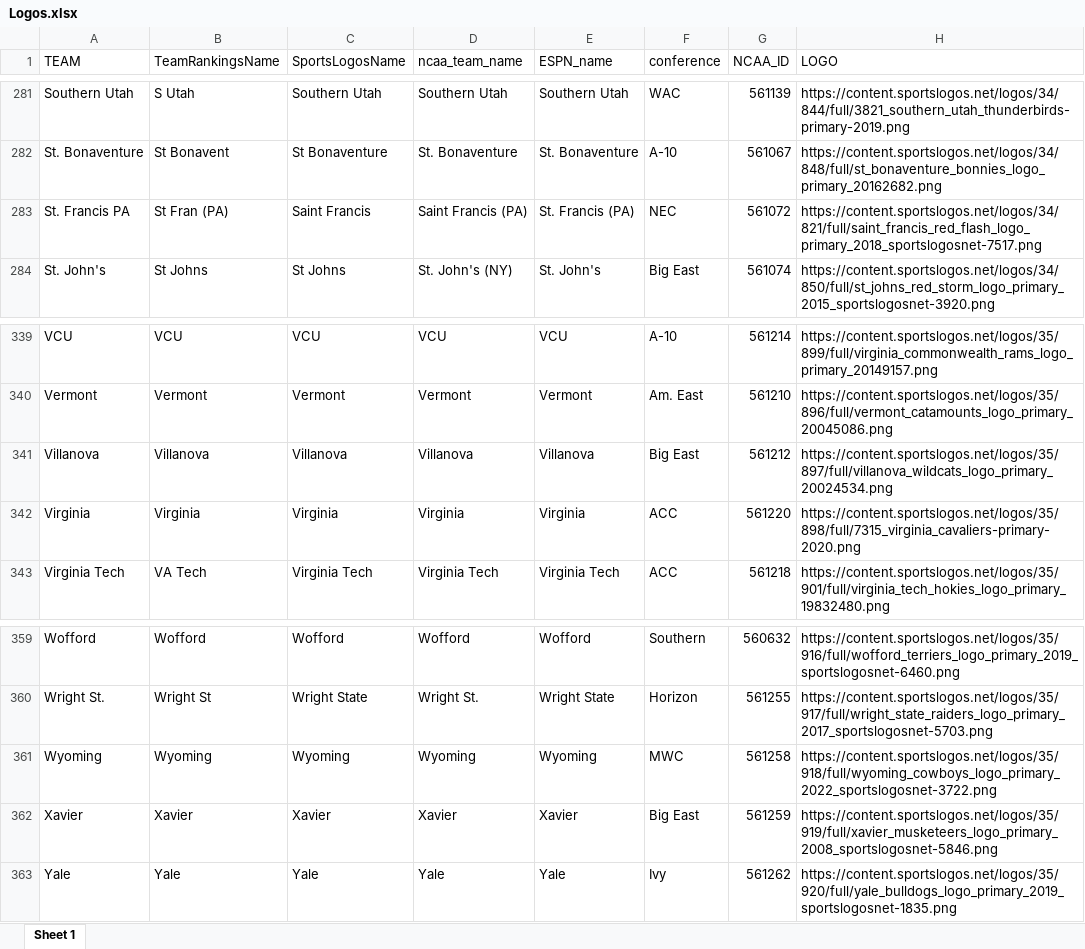
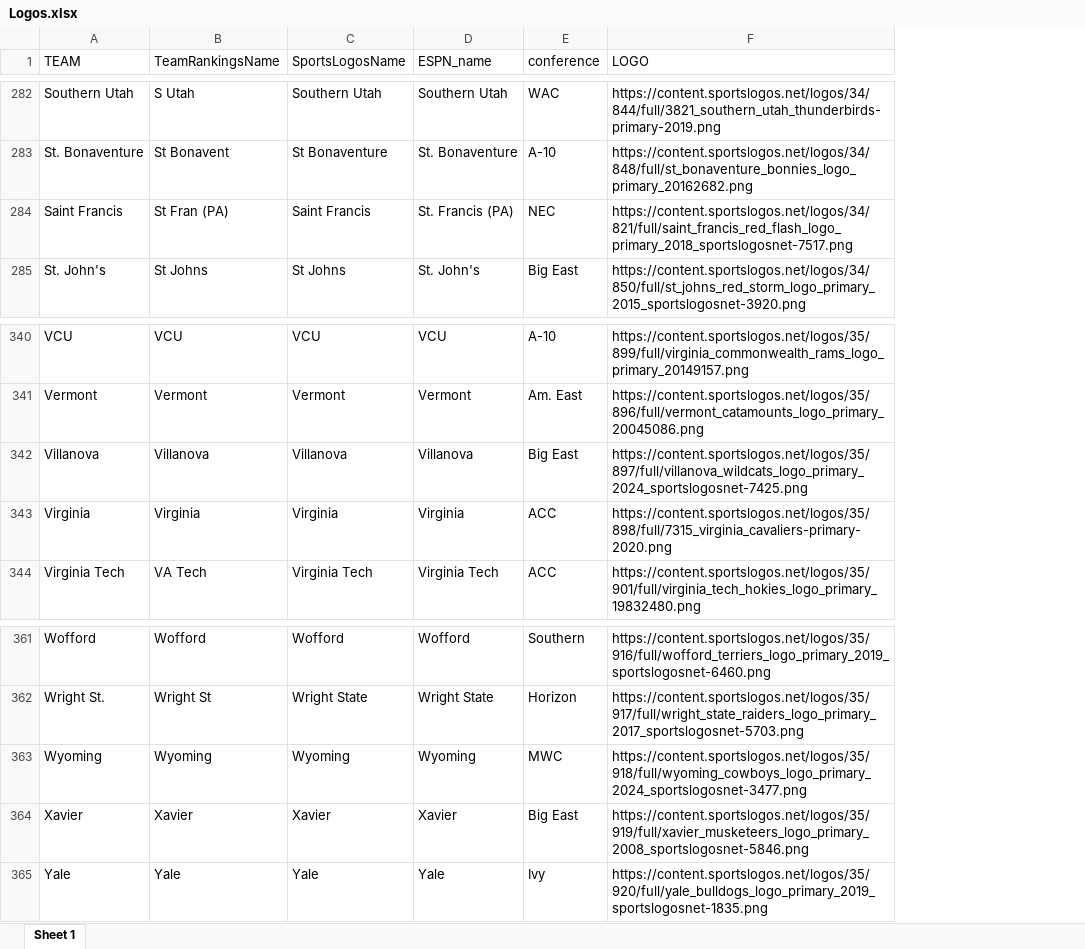
Before and after one commit to DSchof1/CBB-Stats, an Excel workbook: Data/Logos.xlsx, sheet Sheet 1, drawn as a sheet; only a part is shown, gaps mark what is left out; values as stored, in another font and other column widths than the file's, no borders; charts and pictures not drawn; removed rows and columns are numbered as before the commit, all else as after; the diff covers the shown part only; the diff names each change by its address in the sheet, - before the commit and + after, or states it on an @@ line.

Commit message:
Updated names (thanks for changing a bunch of them BT), added new teeams (incomplete), updated logos

```diff
--- a/Data/Logos.xlsx (sheet Sheet 1)
+++ b/Data/Logos.xlsx (sheet Sheet 1)
-column D (ncaa_team_name), rows 281-284: Southern Utah | St. Bonaventure | Saint Francis (PA) | St. John's (NY); rows 339-343: VCU | Vermont | Villanova | Virginia | Virginia Tech; rows 359-363: Wofford | Wright St. | Wyoming | Xavier | Yale
-column G (NCAA_ID), rows 281-284: 561139 | 561067 | 561072 | 561074; rows 339-343: 561214 | 561210 | 561212 | 561220 | 561218; rows 359-363: 560632 | 561255 | 561258 | 561259 | 561262
-A284 (TEAM): St. Francis PA
+A284 (TEAM): Saint Francis
-F342 (LOGO): https://content.sportslogos.net/logos/35/897/full/villanova_wildcats_logo_primary_20024534.png
+F342 (LOGO): https://content.sportslogos.net/logos/35/897/full/villanova_wildcats_logo_primary_2024_sportslogosnet-7425.png
-F363 (LOGO): https://content.sportslogos.net/logos/35/918/full/wyoming_cowboys_logo_primary_2022_sportslogosnet-3722.png
+F363 (LOGO): https://content.sportslogos.net/logos/35/918/full/wyoming_cowboys_logo_primary_2024_sportslogosnet-3477.png
```
Also changed, not shown: 2 added rows and 9 edited cells elsewhere in this sheet.
